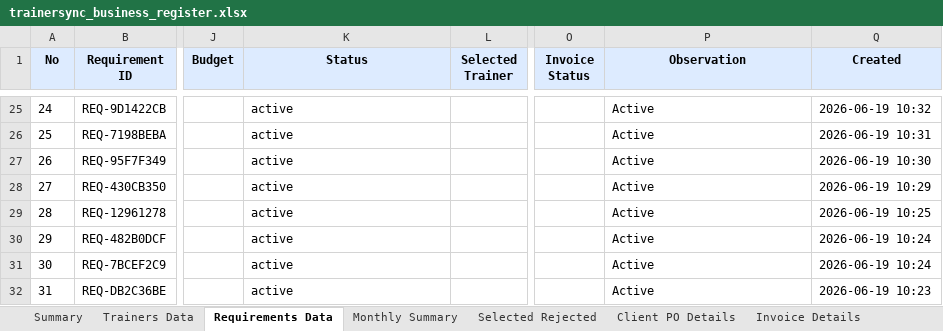
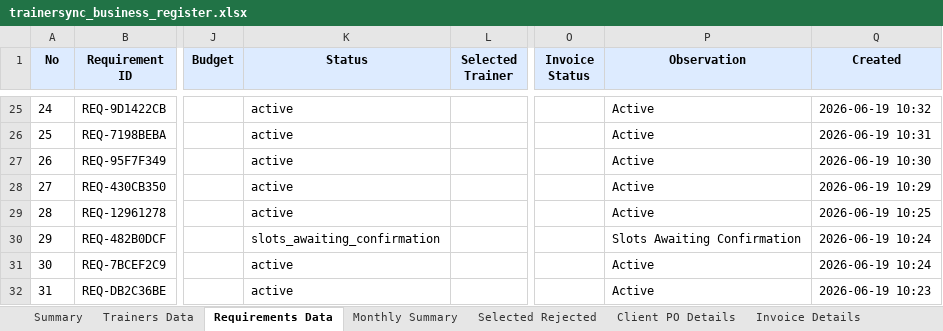
Before and after one commit to muttarasusujitha/mailautomation, an Excel workbook: trainer-platform-v8/backend/assets/trainersync_business_register.xlsx, sheet Requirements Data, drawn as a sheet; only a part is shown, gaps mark what is left out; values as stored, in another font and other column widths than the file's, no borders; the diff names each change by its address in the sheet, - before the commit and + after, or states it on an @@ line.

```diff
--- a/trainer-platform-v8/backend/assets/trainersync_business_register.xlsx (sheet Requirements Data)
+++ b/trainer-platform-v8/backend/assets/trainersync_business_register.xlsx (sheet Requirements Data)
-K30 (Status): active
+K30 (Status): slots_awaiting_confirmation
-P30 (Observation): Active
+P30 (Observation): Slots Awaiting Confirmation
```
Also changed, not shown: sheet Summary, 33 other files.
